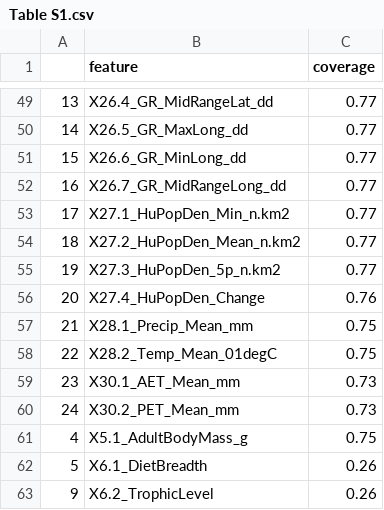
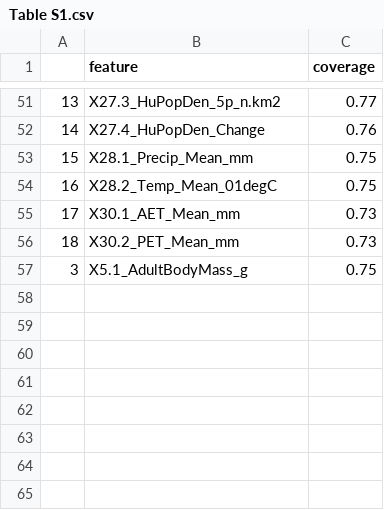
Before and after one commit to viralemergence/hantaro, a CSV file: figs/Table S1.csv, drawn as a sheet; only a part is shown, gaps mark what is left out; the diff covers the shown part only.

```diff
--- a/figs/Table S1.csv
+++ b/figs/Table S1.csv
@@ -49,15 +51,7 @@
-"13","X26.4_GR_MidRangeLat_dd",0.77
-"14","X26.5_GR_MaxLong_dd",0.77
-"15","X26.6_GR_MinLong_dd",0.77
-"16","X26.7_GR_MidRangeLong_dd",0.77
-"17","X27.1_HuPopDen_Min_n.km2",0.77
-"18","X27.2_HuPopDen_Mean_n.km2",0.77
-"19","X27.3_HuPopDen_5p_n.km2",0.77
-"20","X27.4_HuPopDen_Change",0.76
-"21","X28.1_Precip_Mean_mm",0.75
-"22","X28.2_Temp_Mean_01degC",0.75
-"23","X30.1_AET_Mean_mm",0.73
-"24","X30.2_PET_Mean_mm",0.73
-"4","X5.1_AdultBodyMass_g",0.75
-"5","X6.1_DietBreadth",0.26
-"9","X6.2_TrophicLevel",0.26
+"13","X27.3_HuPopDen_5p_n.km2",0.77
+"14","X27.4_HuPopDen_Change",0.76
+"15","X28.1_Precip_Mean_mm",0.75
+"16","X28.2_Temp_Mean_01degC",0.75
+"17","X30.1_AET_Mean_mm",0.73
+"18","X30.2_PET_Mean_mm",0.73
+"3","X5.1_AdultBodyMass_g",0.75
```
Also changed, not shown: 10 added rows, 8 removed rows and 41 edited cells elsewhere in this file, data/clean files/hantaro predictions.csv, figs/Table S5.csv, 10 other files.
